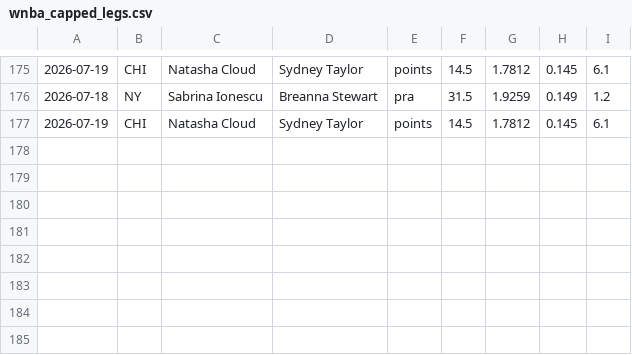
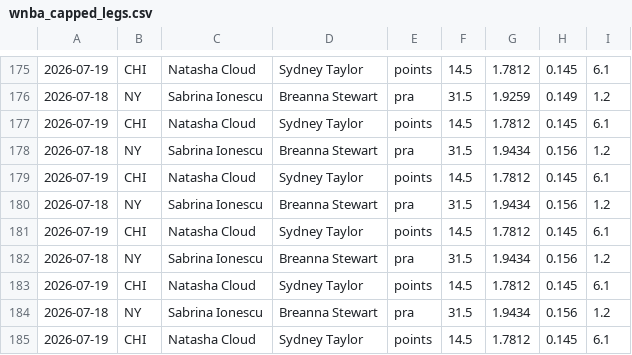
Before and after one commit to fgf9p6ks2f-ux/tennis-odds-collector, a CSV file: wnba_capped_legs.csv, drawn as a sheet; only a part is shown, gaps mark what is left out.

Commit message:
vm loop data [skip ci]

```diff
--- a/wnba_capped_legs.csv
+++ b/wnba_capped_legs.csv
@@ -177 +177,9 @@
 2026-07-19,CHI,Natasha Cloud,Sydney Taylor,points,14.5,1.7812,0.145,6.1
+2026-07-18,NY,Sabrina Ionescu,Breanna Stewart,pra,31.5,1.9434,0.156,1.2
+2026-07-19,CHI,Natasha Cloud,Sydney Taylor,points,14.5,1.7812,0.145,6.1
+2026-07-18,NY,Sabrina Ionescu,Breanna Stewart,pra,31.5,1.9434,0.156,1.2
+2026-07-19,CHI,Natasha Cloud,Sydney Taylor,points,14.5,1.7812,0.145,6.1
+2026-07-18,NY,Sabrina Ionescu,Breanna Stewart,pra,31.5,1.9434,0.156,1.2
+2026-07-19,CHI,Natasha Cloud,Sydney Taylor,points,14.5,1.7812,0.145,6.1
+2026-07-18,NY,Sabrina Ionescu,Breanna Stewart,pra,31.5,1.9434,0.156,1.2
+2026-07-19,CHI,Natasha Cloud,Sydney Taylor,points,14.5,1.7812,0.145,6.1
```
Also changed, not shown: 8 other files.
